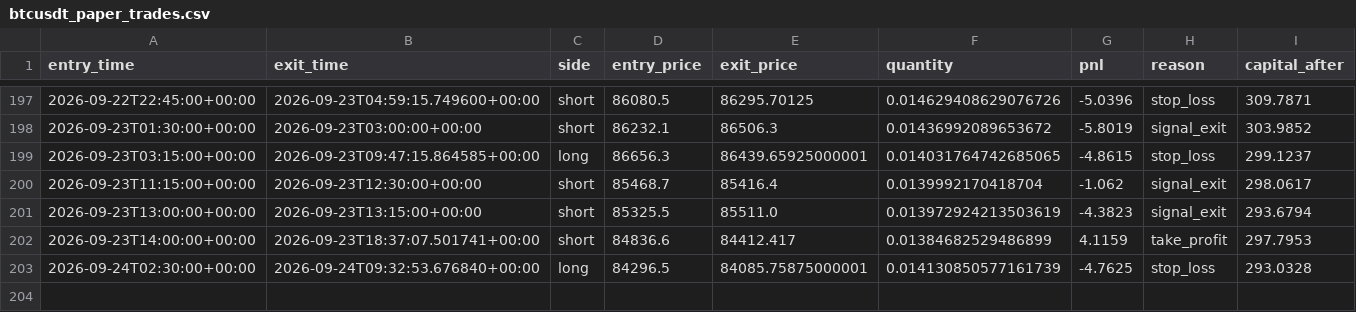
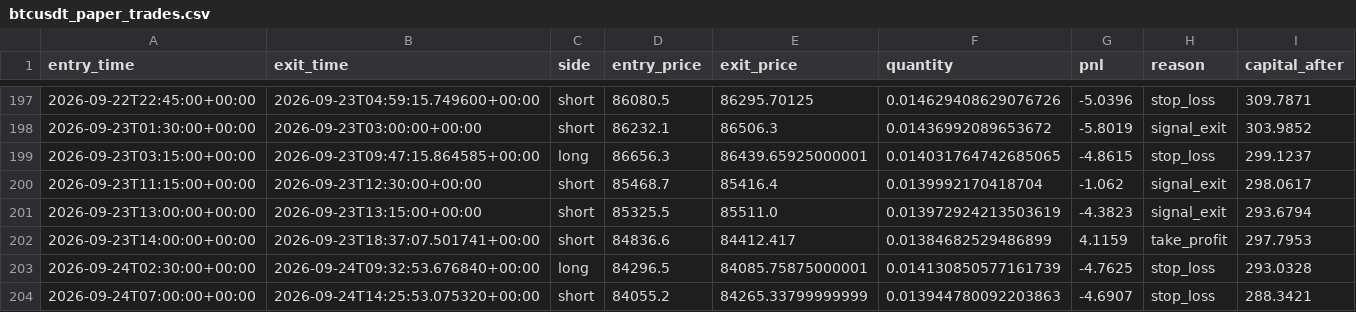
Before and after one commit to laluyadavreturn-dotcom/BTCUSDT-paper-trading-bot, a CSV file: btcusdt_paper_trades.csv, drawn as a sheet; only a part is shown, gaps mark what is left out.

```diff
--- a/btcusdt_paper_trades.csv
+++ b/btcusdt_paper_trades.csv
@@ -203 +203,2 @@ entry_time,exit_time,side,entry_price,exit_price,quantity,pnl,reason,capital_aft
 2026-09-24T02:30:00+00:00,2026-09-24T09:32:53.676840+00:00,long,84296.5,84085.75875000001,0.014130850577161739,-4.7625,stop_loss,293.0328
+2026-09-24T07:00:00+00:00,2026-09-24T14:25:53.075320+00:00,short,84055.2,84265.33799999999,0.013944780092203863,-4.6907,stop_loss,288.3421
```
Also changed, not shown: 1 other file.
